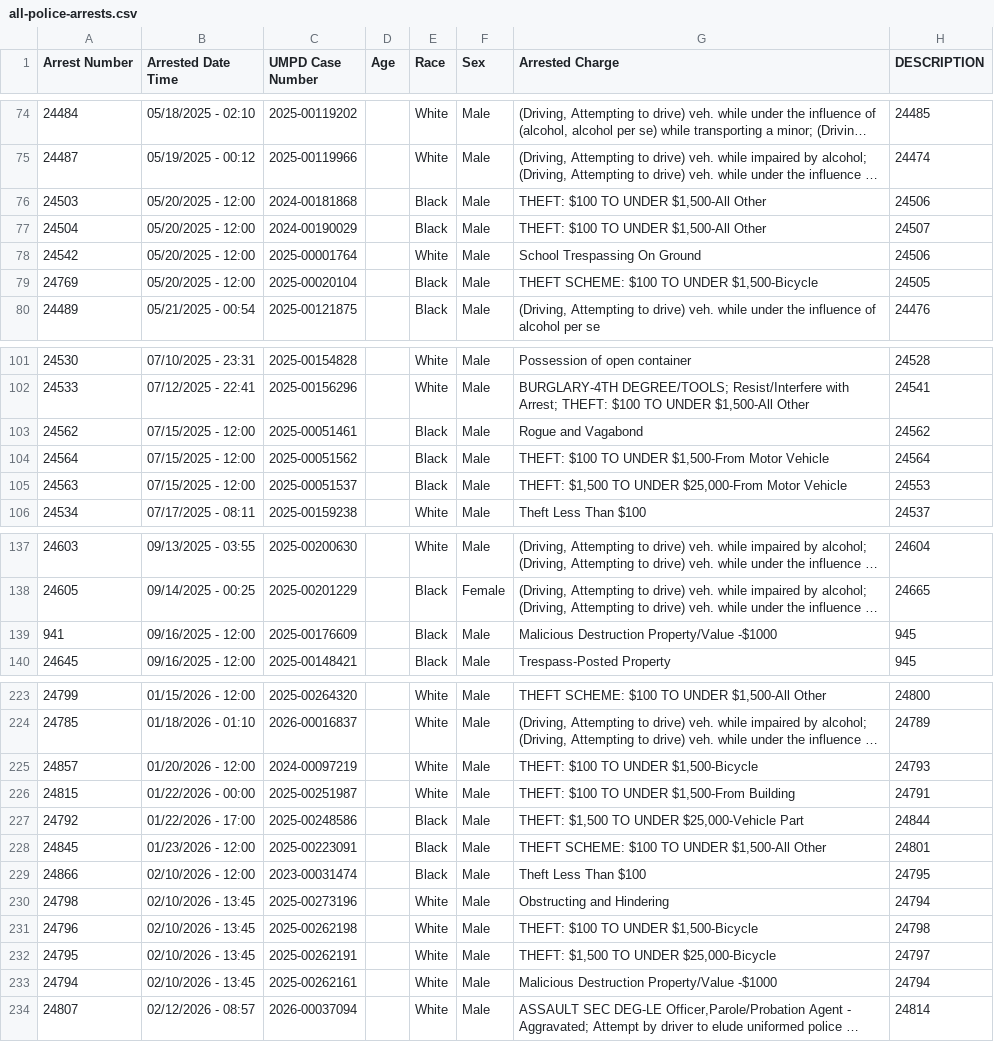
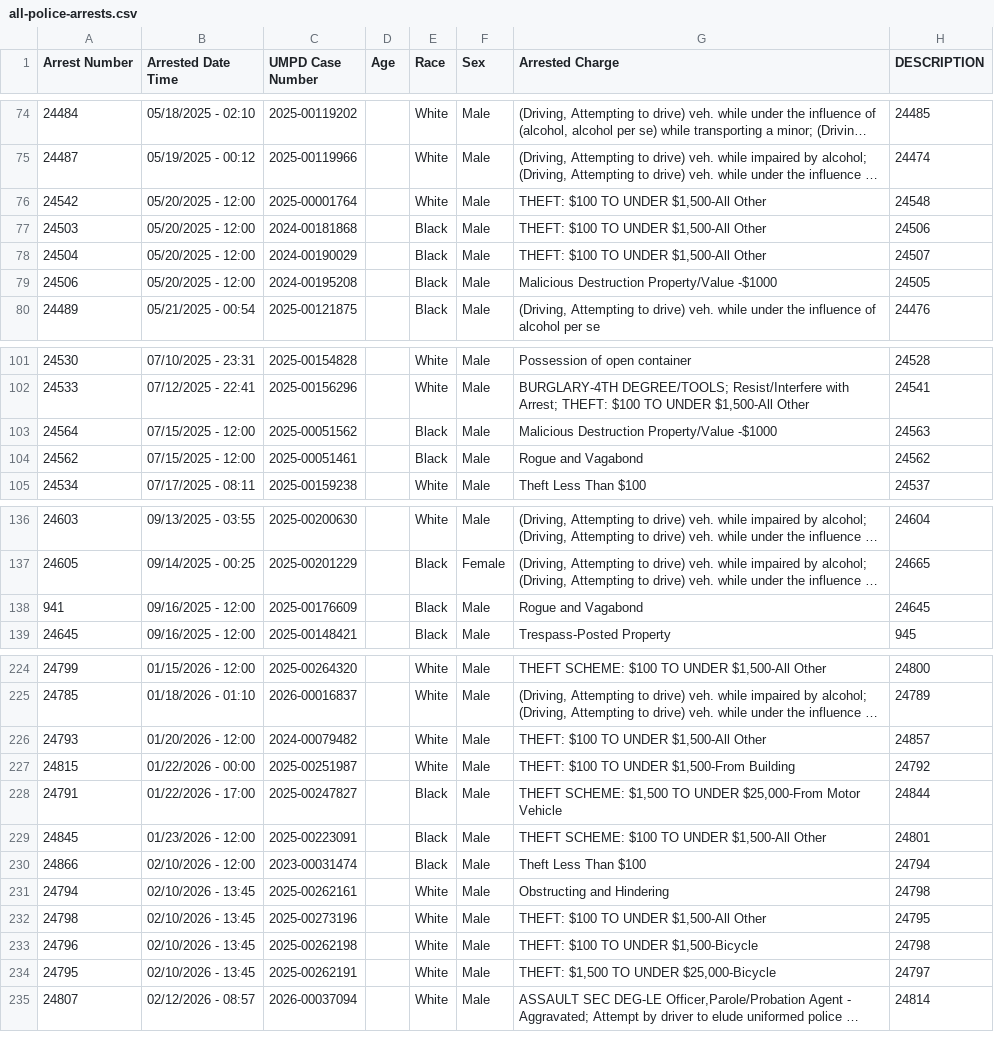
Before and after one commit to dwillis/umpd-logs, a CSV file: data/all-police-arrests.csv, drawn as a sheet; only a part is shown, gaps mark what is left out; long unchanged cells end in …; removed rows and columns are numbered as before the commit, all else as after; the diff covers the shown part only; the diff names each change by its address in the sheet, - before the commit and + after, or states it on an @@ line.

```diff
--- a/data/all-police-arrests.csv
+++ b/data/all-police-arrests.csv
+row 76: 24542 | 05/20/2025 - 12:00 | 2025-00001764 |  | White | Male | THEFT: $100 TO UNDER $1,500-All Other | 24548
-row 78: 24542 | 05/20/2025 - 12:00 | 2025-00001764 |  | White | Male | School Trespassing On Ground | 24506
@@ row 79 moved to row 288: 24769 @@
@@ row 309 moved to row 79: 24506 @@
+row 103: 24564 | 07/15/2025 - 12:00 | 2025-00051562 |  | Black | Male | Malicious Destruction Property/Value -$1000 | 24563
-row 104: 24564 | 07/15/2025 - 12:00 | 2025-00051562 |  | Black | Male | THEFT: $100 TO UNDER $1,500-From Motor Vehicle | 24564
@@ row 105 moved to row 289: 24563 @@
-G138 (Arrested Charge): Malicious Destruction Property/Value -$1000
+G138 (Arrested Charge): Rogue and Vagabond
-H138 (DESCRIPTION): 945
+H138 (DESCRIPTION): 24645
@@ row 225 moved to row 293: 24857 @@
@@ row 310 moved to row 226: 24793 @@
-H227 (DESCRIPTION): 24791
+H227 (DESCRIPTION): 24792
-A228 (Arrest Number): 24792
+A228 (Arrest Number): 24791
-C228 (UMPD Case Number): 2025-00248586
+C228 (UMPD Case Number): 2025-00247827
-G228 (Arrested Charge): THEFT: $1,500 TO UNDER $25,000-Vehicle Part
+G228 (Arrested Charge): THEFT SCHEME: $1,500 TO UNDER $25,000-From Motor Vehicle
-H230 (DESCRIPTION): 24795
+H230 (DESCRIPTION): 24794
+row 231: 24794 | 02/10/2026 - 13:45 | 2025-00262161 |  | White | Male | Obstructing and Hindering | 24798
-G232 (Arrested Charge): Obstructing and Hindering
+G232 (Arrested Charge): THEFT: $100 TO UNDER $1,500-All Other
-H232 (DESCRIPTION): 24794
+H232 (DESCRIPTION): 24795
-row 233: 24794 | 02/10/2026 - 13:45 | 2025-00262161 |  | White | Male | Malicious Destruction Property/Value -$1000 | 24794
```
Also changed, not shown: 7 added rows, 4 removed rows, 7 moved rows and 18 edited cells elsewhere in this file, data/new_cases.csv, 2 other files.
